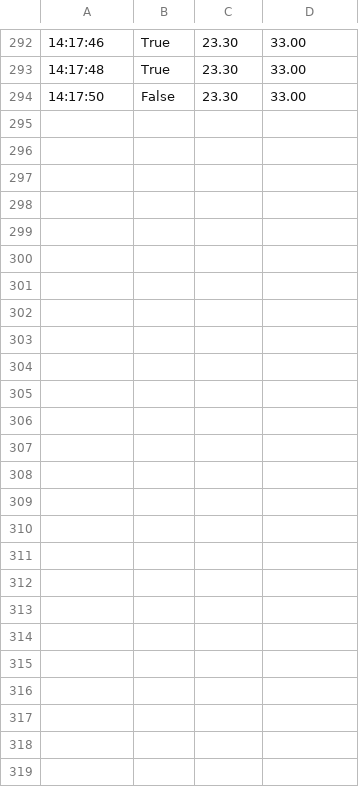
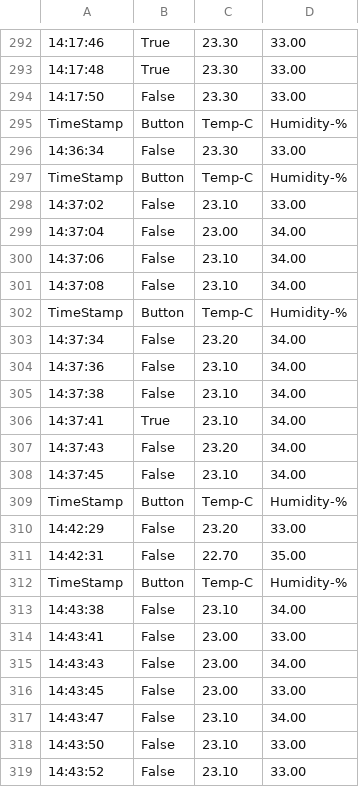
Before and after one commit to Alexantoun/Networks-Final-Project, a CSV file: arduinoData.csv, drawn as a sheet; only a part is shown, gaps mark what is left out; the diff names each change by its address in the sheet, - before the commit and + after, or states it on an @@ line.

Commit message:
Debugged arduino

```diff
--- a/arduinoData.csv
+++ b/arduinoData.csv
+row 295: TimeStamp | Button | Temp-C | Humidity-%
+row 296: 14:36:34 | False | 23.30 | 33.00
+row 297: TimeStamp | Button | Temp-C | Humidity-%
+row 298: 14:37:02 | False | 23.10 | 33.00
+row 299: 14:37:04 | False | 23.00 | 34.00
+row 300: 14:37:06 | False | 23.10 | 34.00
+row 301: 14:37:08 | False | 23.10 | 34.00
+row 302: TimeStamp | Button | Temp-C | Humidity-%
+row 303: 14:37:34 | False | 23.20 | 34.00
+row 304: 14:37:36 | False | 23.10 | 34.00
+row 305: 14:37:38 | False | 23.10 | 34.00
+row 306: 14:37:41 | True | 23.10 | 34.00
+row 307: 14:37:43 | False | 23.20 | 34.00
+row 308: 14:37:45 | False | 23.10 | 34.00
+row 309: TimeStamp | Button | Temp-C | Humidity-%
+row 310: 14:42:29 | False | 23.20 | 33.00
+row 311: 14:42:31 | False | 22.70 | 35.00
+row 312: TimeStamp | Button | Temp-C | Humidity-%
+row 313: 14:43:38 | False | 23.10 | 34.00
+row 314: 14:43:41 | False | 23.00 | 33.00
+row 315: 14:43:43 | False | 23.00 | 34.00
+row 316: 14:43:45 | False | 23.00 | 33.00
+row 317: 14:43:47 | False | 23.10 | 34.00
+row 318: 14:43:50 | False | 23.10 | 33.00
+row 319: 14:43:52 | False | 23.10 | 33.00
```
Also changed, not shown: 3 other files.
